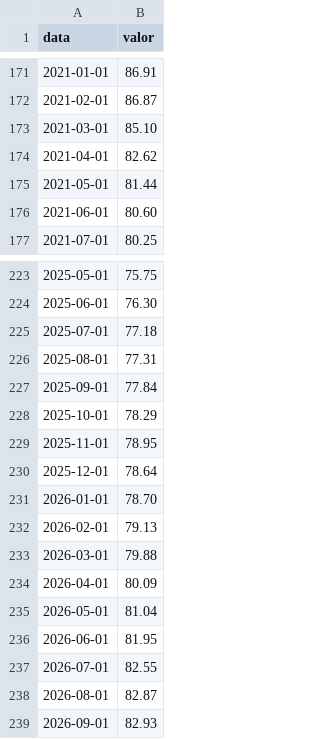
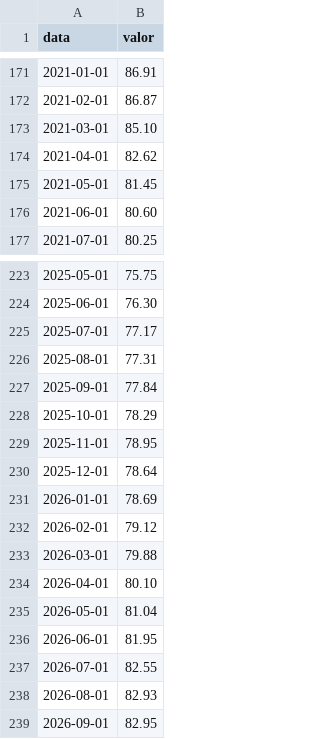
Before and after one commit to vitorwilher/debate-juros, a CSV file: dados/sgs/13762.csv, drawn as a sheet; only a part is shown, gaps mark what is left out.

```diff
--- a/dados/sgs/13762.csv
+++ b/dados/sgs/13762.csv
@@ -174,3 +174,3 @@ data,valor
 2021-04-01,82.62
-2021-05-01,81.44
+2021-05-01,81.45
 2021-06-01,80.60
@@ -224,3 +224,3 @@ data,valor
 2025-06-01,76.30
-2025-07-01,77.18
+2025-07-01,77.17
 2025-08-01,77.31
@@ -230,6 +230,6 @@ data,valor
 2025-12-01,78.64
-2026-01-01,78.70
-2026-02-01,79.13
+2026-01-01,78.69
+2026-02-01,79.12
 2026-03-01,79.88
-2026-04-01,80.09
+2026-04-01,80.10
 2026-05-01,81.04
@@ -237,3 +237,3 @@ data,valor
 2026-07-01,82.55
-2026-08-01,82.87
-2026-09-01,82.93
+2026-08-01,82.93
+2026-09-01,82.95
```
Also changed, not shown: dados/sgs/13522.csv, dados/sgs/433.csv, 1 other file.
